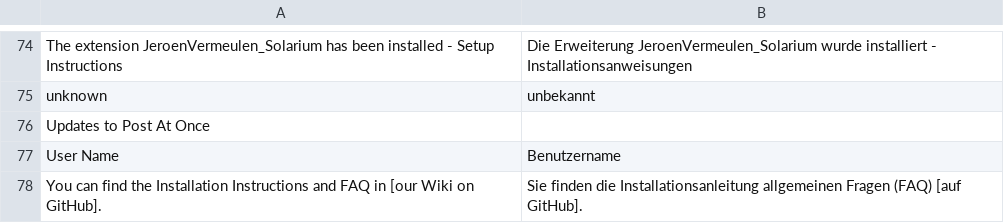
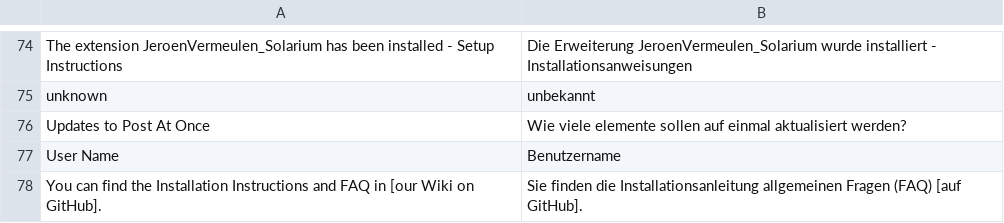
Before and after one commit to jeroenvermeulen/magento-solarium, a CSV file: app/locale/de_DE/JeroenVermeulen_Solarium.csv, drawn as a sheet; only a part is shown, gaps mark what is left out.

Commit message:
added missing german translation

```diff
--- a/app/locale/de_DE/JeroenVermeulen_Solarium.csv
+++ b/app/locale/de_DE/JeroenVermeulen_Solarium.csv
@@ -75,3 +75,3 @@
 "unknown","unbekannt"
-"Updates to Post At Once",""
+"Updates to Post At Once","Wie viele elemente sollen auf einmal aktualisiert werden?"
 "User Name","Benutzername"
```
